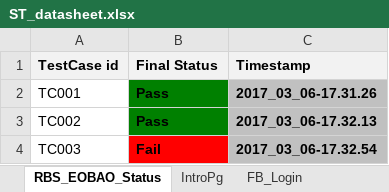
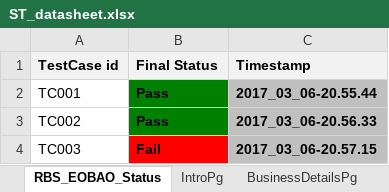
Before and after one commit to merlinsamuel/eOBAO, an Excel workbook: ExcelData/ST_datasheet.xlsx, sheet RBS_EOBAO_Status, drawn as a sheet; values as stored, in another font and other column widths than the file's, no borders; the diff names each change by its address in the sheet, - before the commit and + after, or states it on an @@ line.

```diff
--- a/ExcelData/ST_datasheet.xlsx (sheet RBS_EOBAO_Status)
+++ b/ExcelData/ST_datasheet.xlsx (sheet RBS_EOBAO_Status)
-C2 (Timestamp): 2017_03_06-17.31.26
+C2 (Timestamp): 2017_03_06-20.55.44
-C3 (Timestamp): 2017_03_06-17.32.13
+C3 (Timestamp): 2017_03_06-20.56.33
-C4 (Timestamp): 2017_03_06-17.32.54
+C4 (Timestamp): 2017_03_06-20.57.15
```
Also changed, not shown: sheet IntroPg, sheet BusinessDetailsPg, other sheet tabs, 54 other files.
